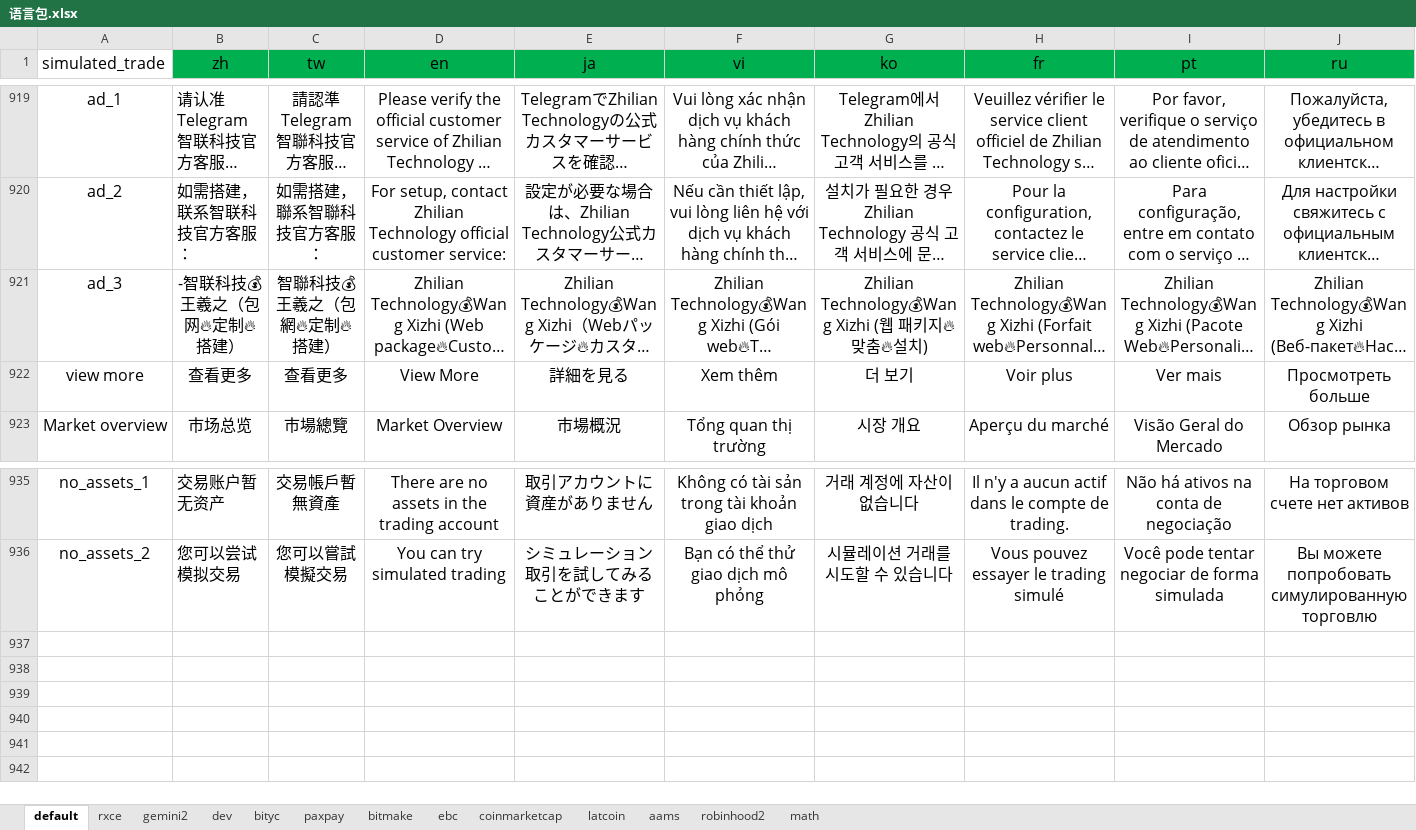
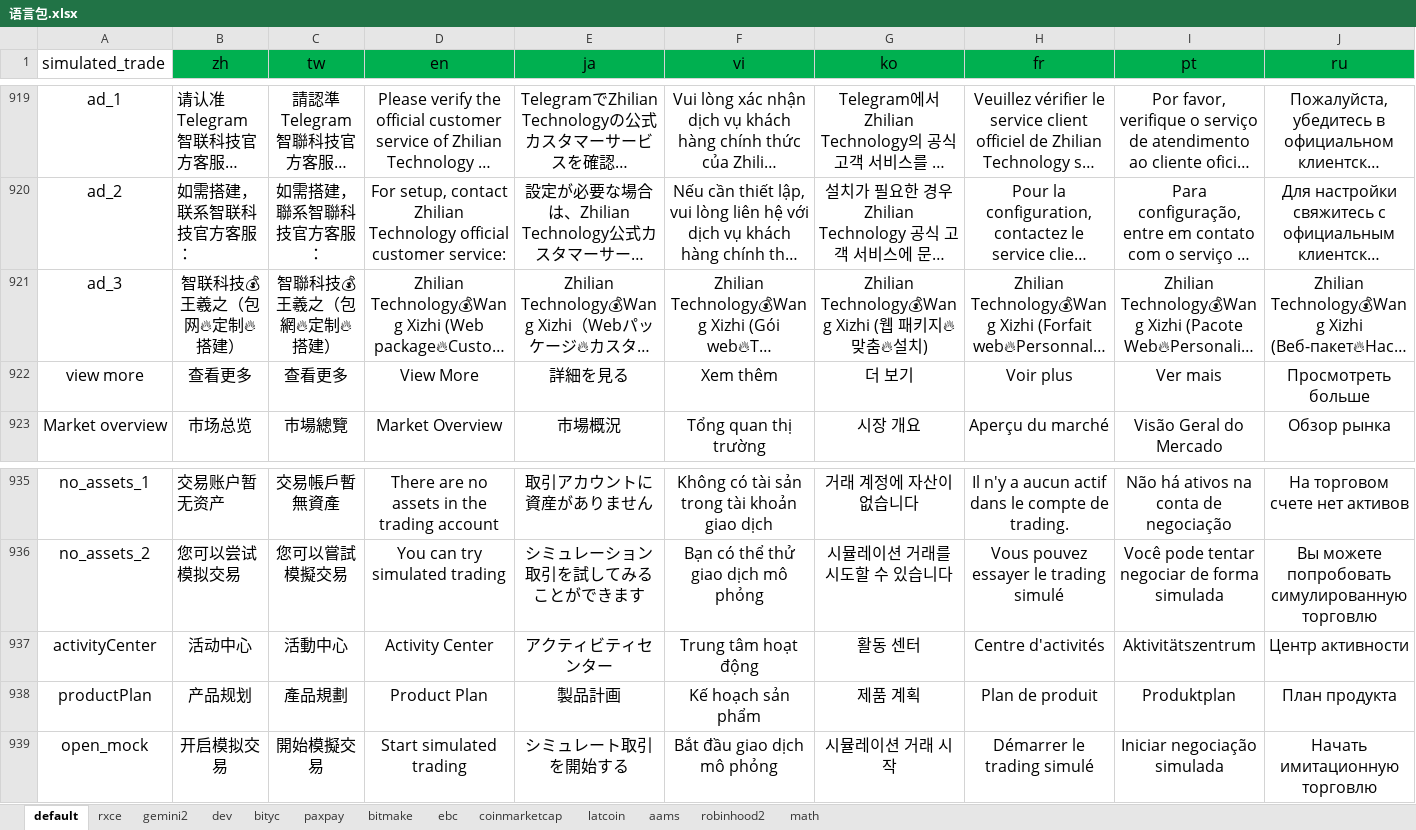
Before and after one commit to Northern-Expedition/echo-h5, an Excel workbook: bin/i18n/语言包.xlsx, sheet default, drawn as a sheet; only a part is shown, gaps mark what is left out; long unchanged cells end in …; values as stored, in another font and other column widths than the file's, no borders; rows hold the shown columns only; the diff names each change by its address in the sheet, - before the commit and + after, or states it on an @@ line.

```diff
--- a/bin/i18n/语言包.xlsx (sheet default)
+++ b/bin/i18n/语言包.xlsx (sheet default)
-B921 (zh): -智联科技💰王羲之（包网🔥定制🔥搭建）
+B921 (zh): 智联科技💰王羲之（包网🔥定制🔥搭建）
+row 937: activityCenter | 活动中心 | 活動中心 | Activity Center | アクティビティセンター | Trung tâm hoạt động | 활동 센터 | Centre d'activités | Aktivitätszentrum | Центр активности
+row 938: productPlan | 产品规划 | 產品規劃 | Product Plan | 製品計画 | Kế hoạch sản phẩm | 제품 계획 | Plan de produit | Produktplan | План продукта
+row 939: open_mock | 开启模拟交易 | 開始模擬交易 | Start simulated trading | シミュレート取引を開始する | Bắt đầu giao dịch mô phỏng | 시뮬레이션 거래 시작 | Démarrer le trading simulé | Iniciar negociação simulada | Начать имитационную торговлю
```
Also changed, not shown: 21 other files.
